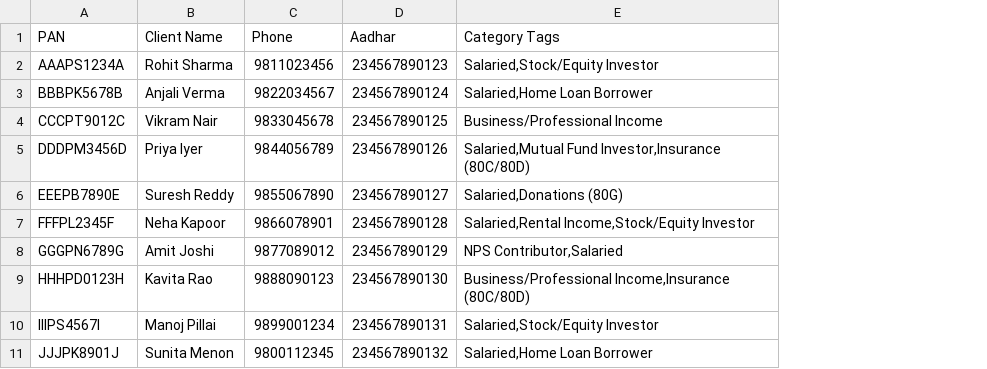
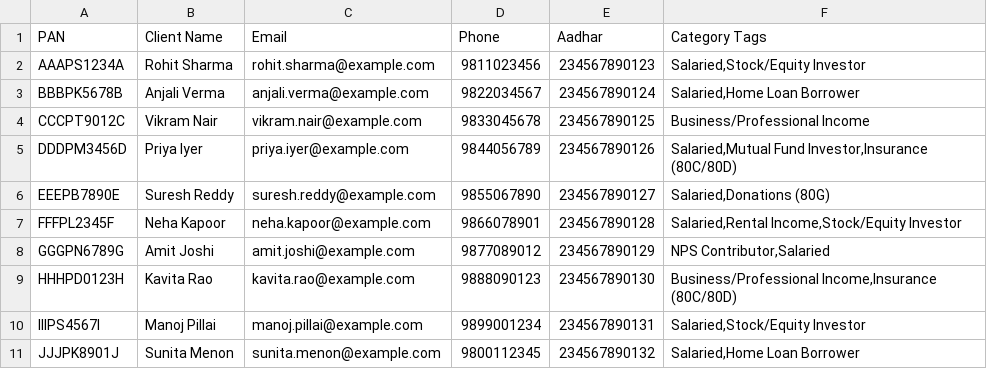
Before and after one commit to jitendrasbisht/taxvault-django, a CSV file: sample_data/sample_clients.csv, drawn as a sheet; only a part is shown; the diff names each change by its address in the sheet, - before the commit and + after, or states it on an @@ line.

Commit message:
Add Client.email — required gap-fill for Section 11 (Reminders)
Section 2's locked field list never included email, but Section 11
requires "one individually-addressed, personalized email per client"
with no other source for one. Added with your explicit go-ahead as a
required field, same required-ness as Phone, wired through the single
upsert_client() logic path so bulk import and manual add both got it
identically -- no separate logic paths.

Backfilled: re-imported the (now 50-row, Email column added) sample
CSV, and set generated test emails directly on the 8 original test
clients and the Verma & Co test client that predate this field, so
every existing client has one.

```diff
--- a/sample_data/sample_clients.csv
+++ b/sample_data/sample_clients.csv
+column C (Email), rows 2-11: rohit.sharma@example.com | anjali.verma@example.com | vikram.nair@example.com | priya.iyer@example.com | suresh.reddy@example.com | neha.kapoor@example.com | amit.joshi@example.com | kavita.rao@example.com | manoj.pillai@example.com | sunita.menon@example.com
```
Also changed, not shown: 7 other files.
